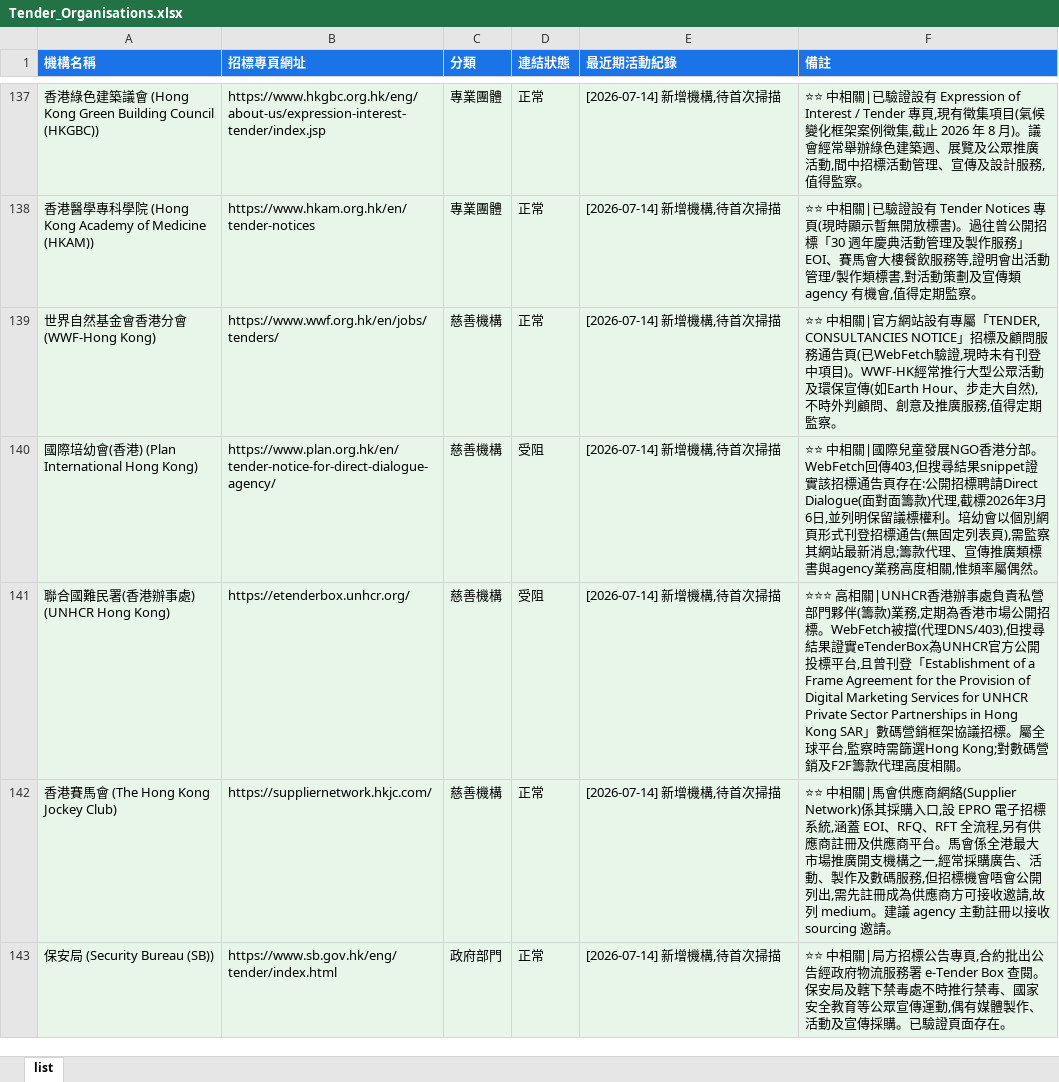
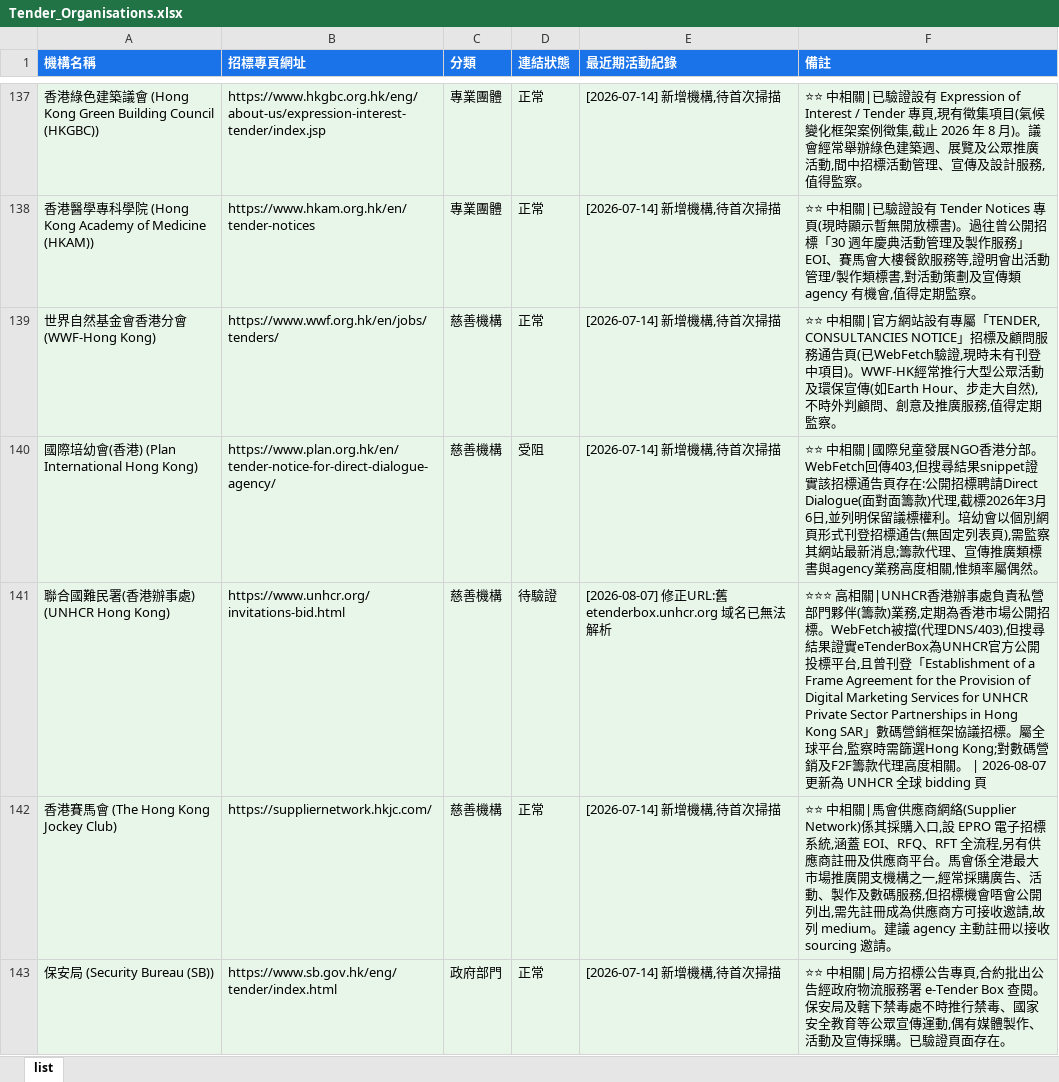
Before and after one commit to SSHKLTD/autotender, an Excel workbook: data/Tender_Organisations.xlsx, sheet list, drawn as a sheet; only a part is shown, gaps mark what is left out; values as stored, in another font and other column widths than the file's, no borders; the diff names each change by its address in the sheet, - before the commit and + after, or states it on an @@ line.

```diff
--- a/data/Tender_Organisations.xlsx (sheet list)
+++ b/data/Tender_Organisations.xlsx (sheet list)
-B141 (招標專頁網址): https://etenderbox.unhcr.org/
+B141 (招標專頁網址): https://www.unhcr.org/invitations-bid.html
-D141 (連結狀態): 受阻
+D141 (連結狀態): 待驗證
-E141 (最近期活動紀錄): [2026-07-14] 新增機構,待首次掃描
+E141 (最近期活動紀錄): [2026-08-07] 修正URL:舊 etenderbox.unhcr.org 域名已無法解析
-F141 (備註): …度相關。
+F141 (備註): …度相關。 | 2026-08-07 更新為 UNHCR 全球 bidding 頁
```
Also changed, not shown: 2 other files.
